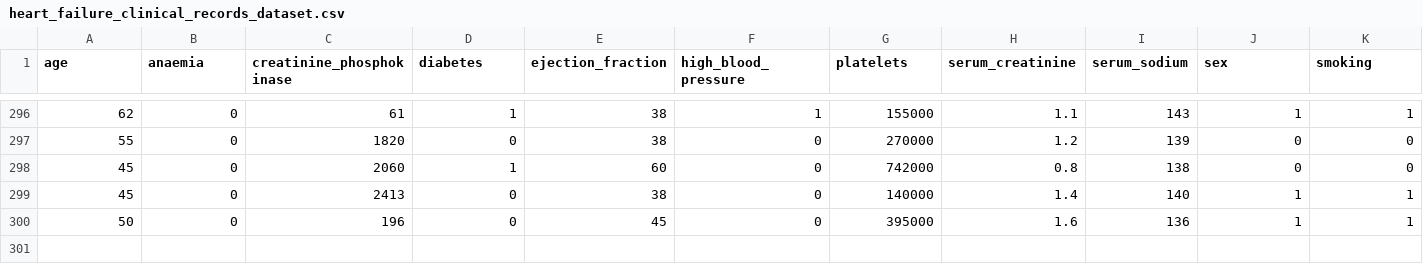
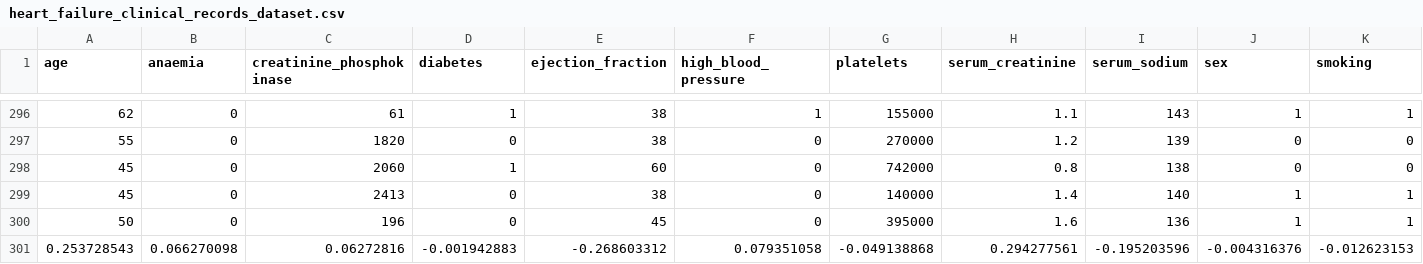
Before and after one commit to badwala1/HelloWorld-Medical, a CSV file: Data-sets/heart_failure_clinical_records_dataset.csv, drawn as a sheet; only a part is shown, gaps mark what is left out; rows hold the shown columns only; the diff names each change by its address in the sheet, - before the commit and + after, or states it on an @@ line.

```diff
--- a/Data-sets/heart_failure_clinical_records_dataset.csv
+++ b/Data-sets/heart_failure_clinical_records_dataset.csv
+row 301: 0.253728543 | 0.066270098 | 0.06272816 | -0.001942883 | -0.268603312 | 0.079351058 | -0.049138868 | 0.294277561 | -0.195203596 | -0.004316376 | -0.012623153
```
Also changed, not shown: Data-sets/Obesity Classification.csv, 1 other file.
